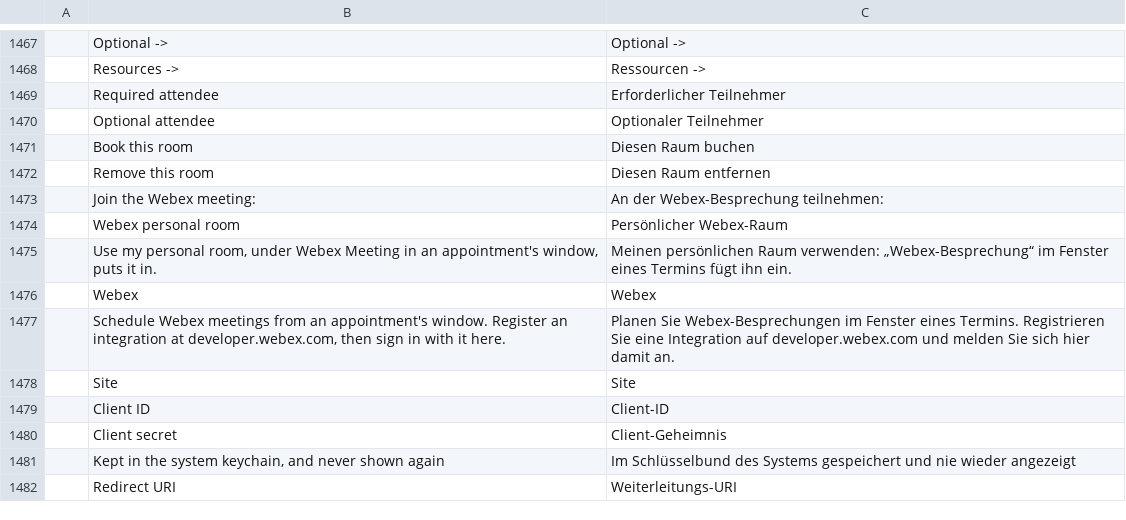
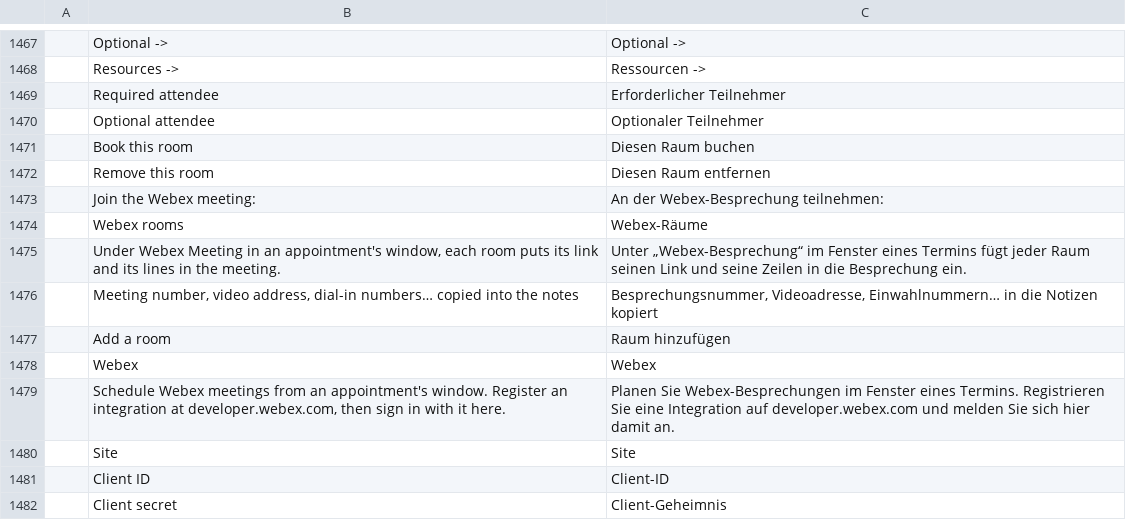
Before and after one commit to dgaudin/quatrelle, a TSV file: crates/ui-egui/src/i18n/de.tsv, drawn as a sheet; only a part is shown, gaps mark what is left out; the shorter side is filled out with more unchanged rows; removed rows and columns are numbered as before the commit, all else as after; the diff names each change by its address in the sheet, - before the commit and + after, or states it on an @@ line.

```diff
--- a/crates/ui-egui/src/i18n/de.tsv
+++ b/crates/ui-egui/src/i18n/de.tsv
-row 1474:  | Webex personal room | Persönlicher Webex-Raum
+row 1474:  | Webex rooms | Webex-Räume
-B1475: Use my personal room, under Webex Meeting in an appointment's window, puts it in.
+B1475: Under Webex Meeting in an appointment's window, each room puts its link and its lines in the meeting.
-C1475: Meinen persönlichen Raum verwenden: „Webex-Besprechung“ im Fenster eines Termins fügt ihn ein.
+C1475: Unter „Webex-Besprechung“ im Fenster eines Termins fügt jeder Raum seinen Link und seine Zeilen in die Besprechung ein.
+row 1476:  | Meeting number, video address, dial-in numbers… copied into the notes | Besprechungsnummer, Videoadresse, Einwahlnummern… in die Notizen kopiert
+row 1477:  | Add a room | Raum hinzufügen
```
Also changed, not shown: crates/ui-egui/src/i18n/fr.tsv, crates/ui-egui/src/i18n/ja.tsv, 15 other files.
